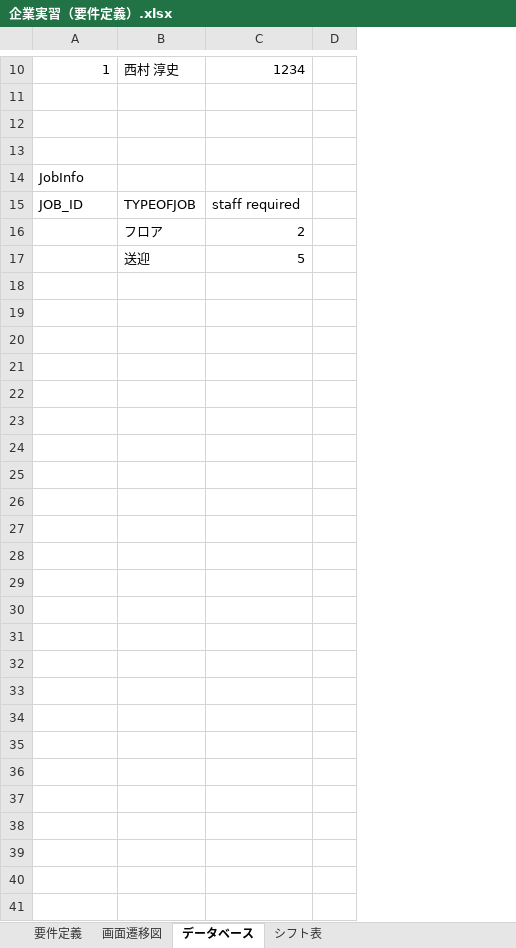
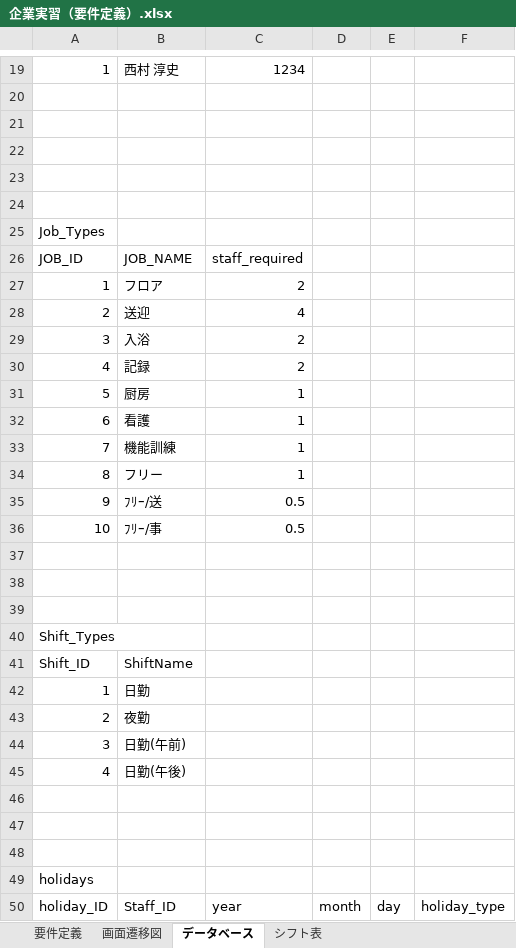
Before and after one commit to nishimura2460jp/ITWorkshop, an Excel workbook: 企業実習（要件定義）.xlsx, sheet データベース, drawn as a sheet; only a part is shown, gaps mark what is left out; values as stored, in another font and other column widths than the file's, no borders; charts and pictures not drawn; removed rows and columns are numbered as before the commit, all else as after; the diff covers the shown part only; the diff names each change by its address in the sheet, - before the commit and + after, or states it on an @@ line.

```diff
--- a/企業実習（要件定義）.xlsx (sheet データベース)
+++ b/企業実習（要件定義）.xlsx (sheet データベース)
-column D, empty
+column D, empty
+column E, empty
+column F, empty
+row 23: (empty)
+row 24: (empty)
-A25: JobInfo
+A25: Job_Types
-B26: TYPEOFJOB
+B26: JOB_NAME
-C26: staff required
+C26: staff_required
-A27: (empty)
+A27: 1
+row 28: 2 | 送迎 | 4
+row 29: 3 | 入浴 | 2
+row 30: 4 | 記録 | 2
+row 31: 5 | 厨房 | 1
+row 32: 6 | 看護 | 1
+row 33: 7 | 機能訓練 | 1
+row 34: 8 | フリー | 1
+row 35: 9 | ﾌﾘｰ/送 | 0.5
+row 36: 10 | ﾌﾘｰ/事 | 0.5
-row 37:  | 送迎 | 5
+row 37: (empty)
+row 38: (empty)
+row 39: (empty)
+row 40: Shift_Types
+row 41: Shift_ID | ShiftName
+row 42: 1 | 日勤
+row 43: 2 | 夜勤
+row 44: 3 | 日勤(午前)
+row 45: 4 | 日勤(午後)
+row 46: (empty)
+row 47: (empty)
+row 48: (empty)
+row 49: holidays
+row 50: holiday_ID | Staff_ID | year | month | day | holiday_type
```
Also changed, not shown: 10 added rows, 1 removed row and 4 edited cells elsewhere in this sheet, charts or pictures, 20 other files.
